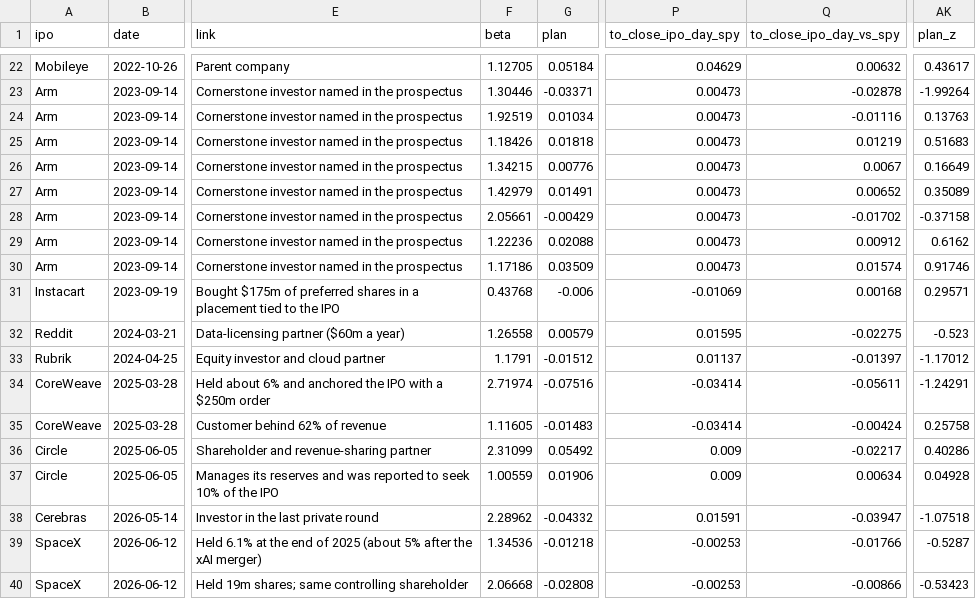
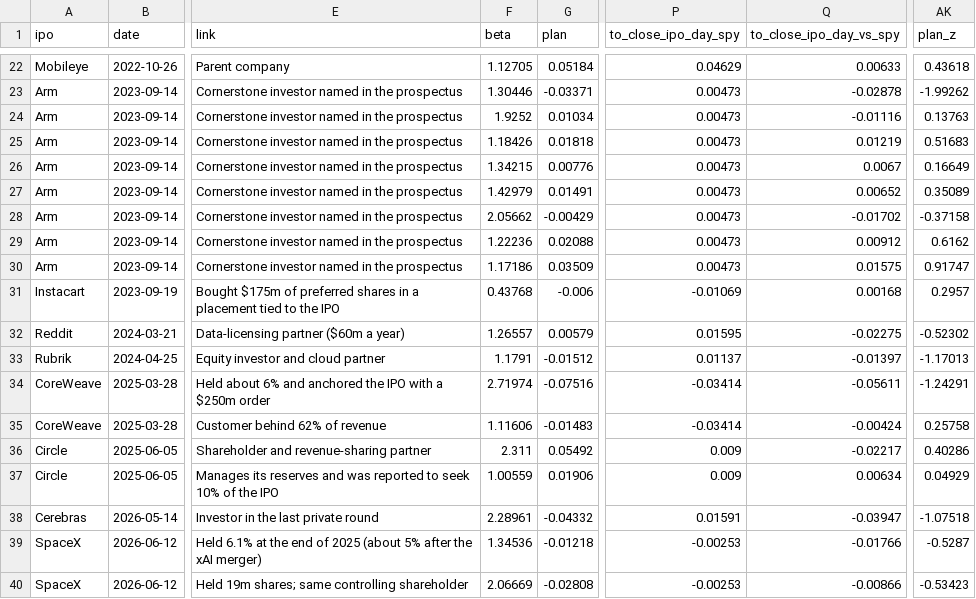
Before and after one commit to MarianiMirko/antifragile-portfolio, a CSV file: research/results/ipo_event_pairs.csv, drawn as a sheet; only a part is shown, gaps mark what is left out; the diff covers the shown part only; the diff names each change by its address in the sheet, - before the commit and + after, or states it on an @@ line.

```diff
--- a/research/results/ipo_event_pairs.csv
+++ b/research/results/ipo_event_pairs.csv
-Q22 (to_close_ipo_day_vs_spy): 0.00632
+Q22 (to_close_ipo_day_vs_spy): 0.00633
-AK22 (plan_z): 0.43617
+AK22 (plan_z): 0.43618
-AK23 (plan_z): -1.99264
+AK23 (plan_z): -1.99262
-F24 (beta): 1.92519
+F24 (beta): 1.9252
-F28 (beta): 2.05661
+F28 (beta): 2.05662
-Q30 (to_close_ipo_day_vs_spy): 0.01574
+Q30 (to_close_ipo_day_vs_spy): 0.01575
-AK30 (plan_z): 0.91746
+AK30 (plan_z): 0.91747
-AK31 (plan_z): 0.29571
+AK31 (plan_z): 0.2957
-F32 (beta): 1.26558
+F32 (beta): 1.26557
-AK32 (plan_z): -0.523
+AK32 (plan_z): -0.52302
-AK33 (plan_z): -1.17012
+AK33 (plan_z): -1.17013
-F35 (beta): 1.11605
+F35 (beta): 1.11606
-F36 (beta): 2.31099
+F36 (beta): 2.311
-AK37 (plan_z): 0.04928
+AK37 (plan_z): 0.04929
-F38 (beta): 2.28962
+F38 (beta): 2.28961
-F40 (beta): 2.06668
+F40 (beta): 2.06669
```
Also changed, not shown: 33 edited cells elsewhere in this file, research/results/ipo_event_sector.csv, research/results/replica_A50x_curve.csv, 5 other files.
